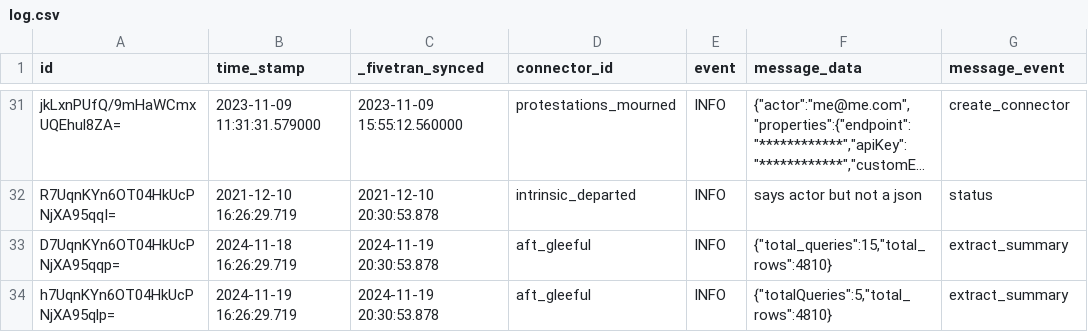
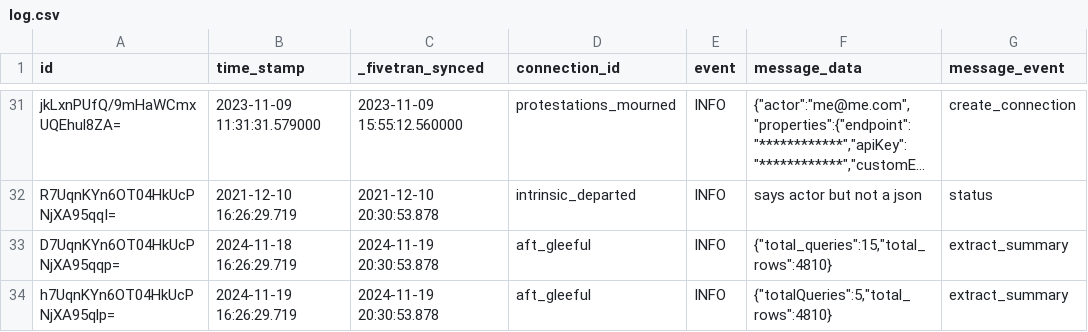
Before and after one commit to fivetran/dbt_fivetran_log, a CSV file: integration_tests/seeds/log.csv, drawn as a sheet; only a part is shown, gaps mark what is left out; long unchanged cells end in …; the diff covers the shown part only; the diff names each change by its address in the sheet, - before the commit and + after, or states it on an @@ line.

```diff
--- a/integration_tests/seeds/log.csv
+++ b/integration_tests/seeds/log.csv
-D1: connector_id
+D1: connection_id
-G31 (message_event): create_connector
+G31 (message_event): create_connection
```
Also changed, not shown: 27 edited cells elsewhere in this file, integration_tests/seeds/connection.csv, integration_tests/seeds/incremental_mar.csv, 1 other file.
